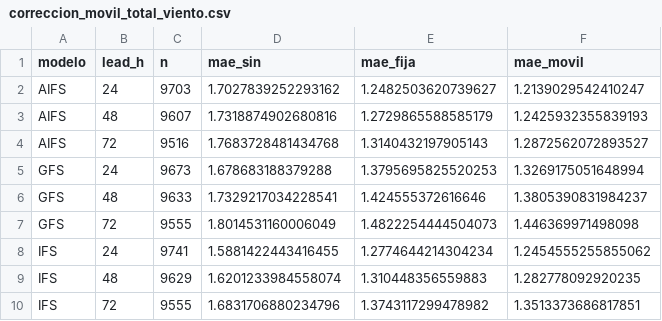
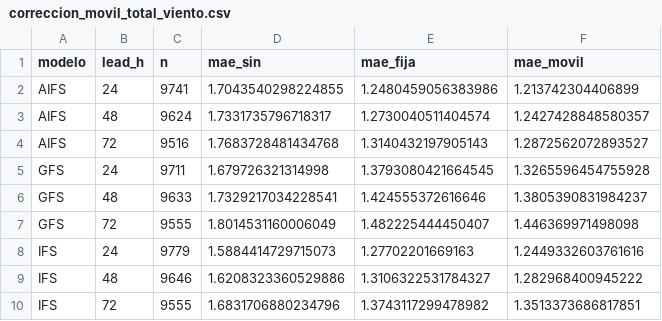
Before and after one commit to PanchoDigevo/earth2-chile-verificacion, a CSV file: oceano/data/correccion_movil_total_viento.csv, drawn as a sheet.

```diff
--- a/oceano/data/correccion_movil_total_viento.csv
+++ b/oceano/data/correccion_movil_total_viento.csv
@@ -1,10 +1,10 @@
 modelo,lead_h,n,mae_sin,mae_fija,mae_movil
-AIFS,24,9703,1.7027839252293162,1.2482503620739627,1.2139029542410247
-AIFS,48,9607,1.7318874902680816,1.2729865588585179,1.2425932355839193
+AIFS,24,9741,1.7043540298224855,1.2480459056383986,1.213742304406899
+AIFS,48,9624,1.7331735796718317,1.2730040511404574,1.2427428848580357
 AIFS,72,9516,1.7683728481434768,1.3140432197905143,1.2872562072893527
-GFS,24,9673,1.678683188379288,1.3795695825520253,1.3269175051648994
+GFS,24,9711,1.679726321314998,1.3793080421664545,1.3265596454755928
 GFS,48,9633,1.7329217034228541,1.424555372616646,1.3805390831984237
-GFS,72,9555,1.8014531160006049,1.4822254444504073,1.446369971498098
-IFS,24,9741,1.5881422443416455,1.2774644214304234,1.2454555255855062
-IFS,48,9629,1.6201233984558074,1.310448356559883,1.282778092920235
+GFS,72,9555,1.8014531160006049,1.482225444450407,1.446369971498098
+IFS,24,9779,1.5884414729715073,1.27702201669163,1.2449332603761616
+IFS,48,9646,1.6208323360529886,1.3106322531784327,1.282968400945222
 IFS,72,9555,1.6831706880234796,1.3743117299478982,1.3513373686817851
```
Also changed, not shown: oceano/data/correccion_movil.csv, oceano/data/correccion_movil_total.csv, 6 other files.
